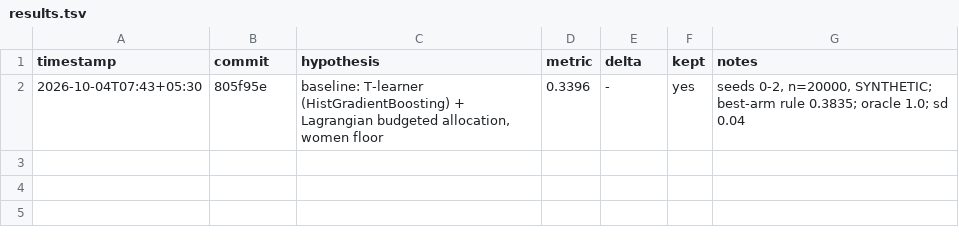
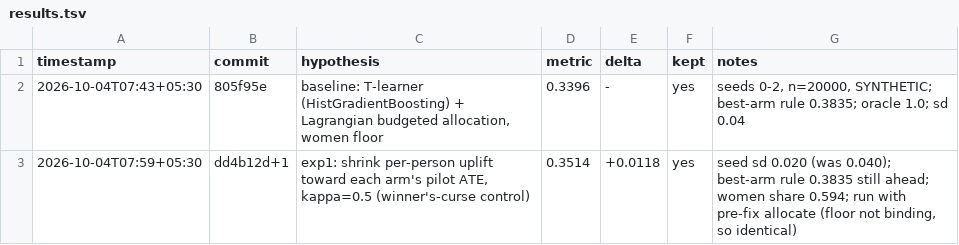
Before and after one commit to imdigitalashish/techfest-2026, a TSV file: india71-t3-finance/components/targeting/autoresearch/results.tsv, drawn as a sheet.

Commit message:
india71-t3-finance: C6 ratchet iteration 1 kept (uplift shrinkage, 0.3396 -> 0.3514)

```diff
--- a/india71-t3-finance/components/targeting/autoresearch/results.tsv
+++ b/india71-t3-finance/components/targeting/autoresearch/results.tsv
@@ -2 +2,2 @@ timestamp	commit	hypothesis	metric	delta	kept	notes
 2026-10-04T07:43+05:30	805f95e	baseline: T-learner (HistGradientBoosting) + Lagrangian budgeted allocation, women floor	0.3396	-	yes	seeds 0-2, n=20000, SYNTHETIC; best-arm rule 0.3835; oracle 1.0; sd 0.04
+2026-10-04T07:59+05:30	dd4b12d+1	exp1: shrink per-person uplift toward each arm's pilot ATE, kappa=0.5 (winner's-curse control)	0.3514	+0.0118	yes	seed sd 0.020 (was 0.040); best-arm rule 0.3835 still ahead; women share 0.594; run with pre-fix allocate (floor not binding, so identical)
```
Also changed, not shown: 2 other files.
